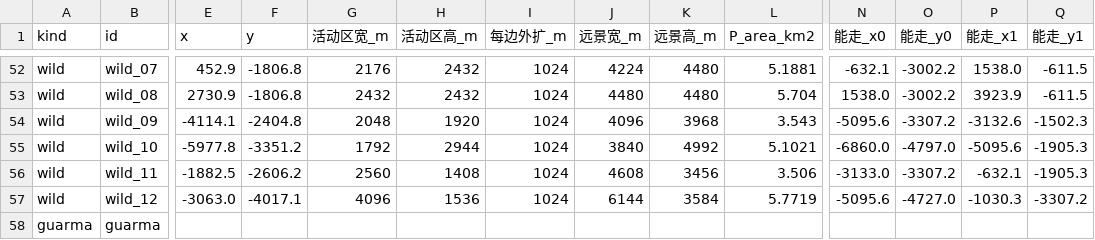
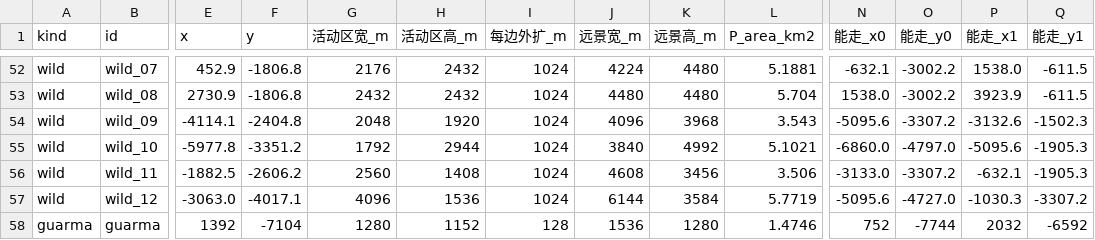
Before and after one commit to yaodongcheng/RDR2, a CSV file: Source/docs/世界与地编/scene_list.csv, drawn as a sheet; only a part is shown, gaps mark what is left out; the diff names each change by its address in the sheet, - before the commit and + after, or states it on an @@ line.

```diff
--- a/Source/docs/世界与地编/scene_list.csv
+++ b/Source/docs/世界与地编/scene_list.csv
-E58 (x): (empty)
+E58 (x): 1392
-F58 (y): (empty)
+F58 (y): -7104
-G58 (活动区宽_m): (empty)
+G58 (活动区宽_m): 1280
-H58 (活动区高_m): (empty)
+H58 (活动区高_m): 1152
-I58 (每边外扩_m): (empty)
+I58 (每边外扩_m): 128
-J58 (远景宽_m): (empty)
+J58 (远景宽_m): 1536
-K58 (远景高_m): (empty)
+K58 (远景高_m): 1280
-L58 (P_area_km2): (empty)
+L58 (P_area_km2): 1.4746
-N58 (能走_x0): (empty)
+N58 (能走_x0): 752
-O58 (能走_y0): (empty)
+O58 (能走_y0): -7744
-P58 (能走_x1): (empty)
+P58 (能走_x1): 2032
-Q58 (能走_y1): (empty)
+Q58 (能走_y1): -6592
```
Also changed, not shown: 14 other files.
